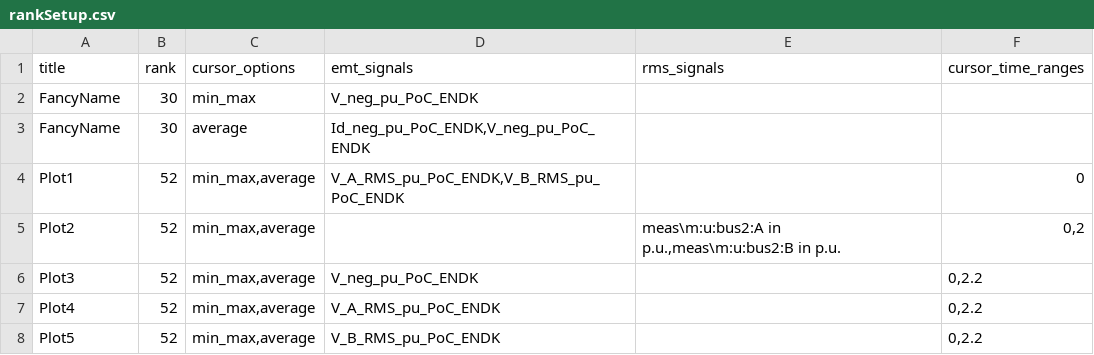
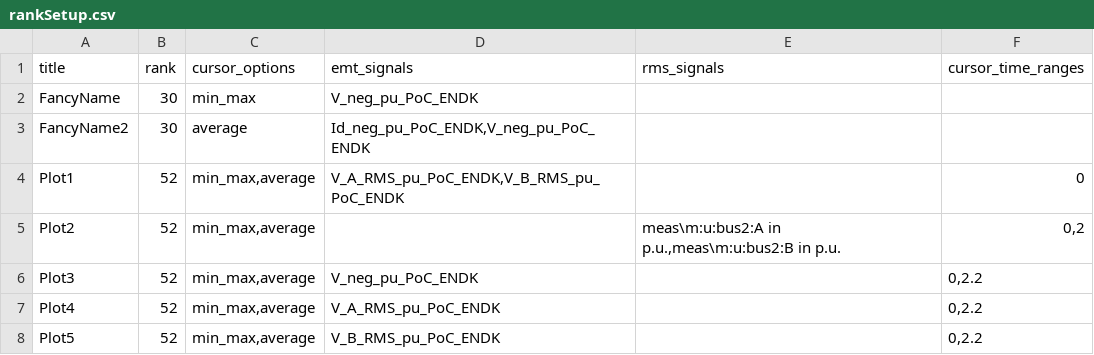
Before and after one commit to Energinet-AIG/MTB, a CSV file: plotter/rankSetup.csv, drawn as a sheet.

Commit message:
Final fixes to the cursor setup

```diff
--- a/plotter/rankSetup.csv
+++ b/plotter/rankSetup.csv
@@ -2,3 +2,3 @@ title;rank;cursor_options;emt_signals;rms_signals;cursor_time_ranges
 FancyName;30;min_max;V_neg_pu_PoC_ENDK;;
-FancyName;30;average;Id_neg_pu_PoC_ENDK,V_neg_pu_PoC_ENDK;;
+FancyName2;30;average;Id_neg_pu_PoC_ENDK,V_neg_pu_PoC_ENDK;;
 Plot1;52;min_max,average;V_A_RMS_pu_PoC_ENDK,V_B_RMS_pu_PoC_ENDK;;0
```
Also changed, not shown: 3 other files.
